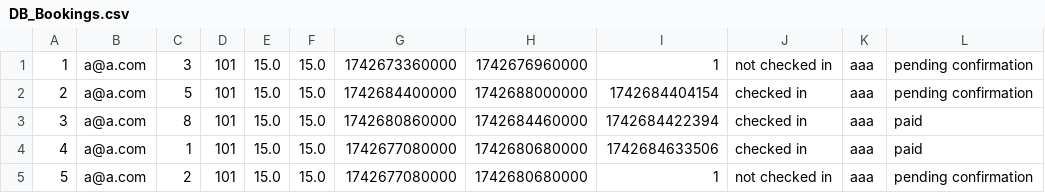
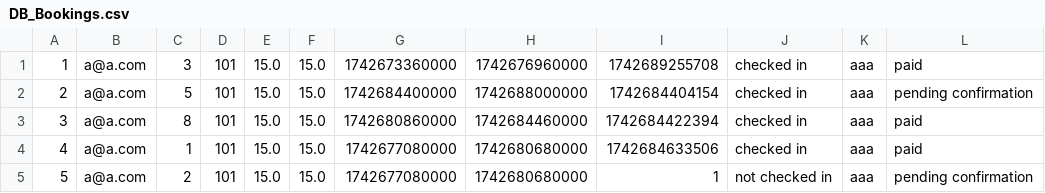
Before and after one commit to kunalr22/ParkingSystem, a CSV file: src/main/java/data/DB_Bookings.csv, drawn as a sheet.

```diff
--- a/src/main/java/data/DB_Bookings.csv
+++ b/src/main/java/data/DB_Bookings.csv
@@ -1,2 +1,2 @@
-1,a@a.com,3,101,15.0,15.0,1742673360000,1742676960000,1,not checked in,aaa,pending confirmation
+1,a@a.com,3,101,15.0,15.0,1742673360000,1742676960000,1742689255708,checked in,aaa,paid
 2,a@a.com,5,101,15.0,15.0,1742684400000,1742688000000,1742684404154,checked in,aaa,pending confirmation
```
Also changed, not shown: 4 other files.
